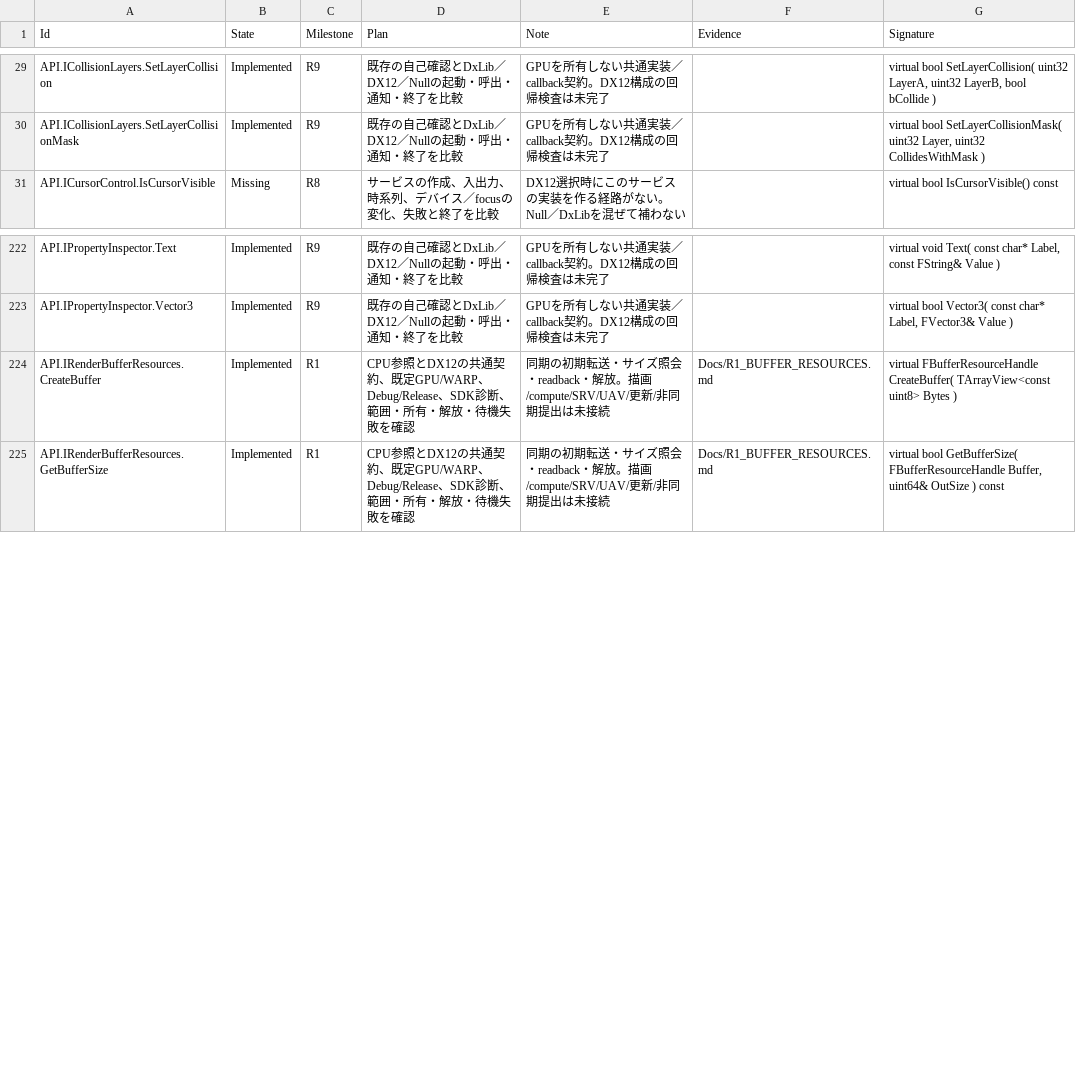
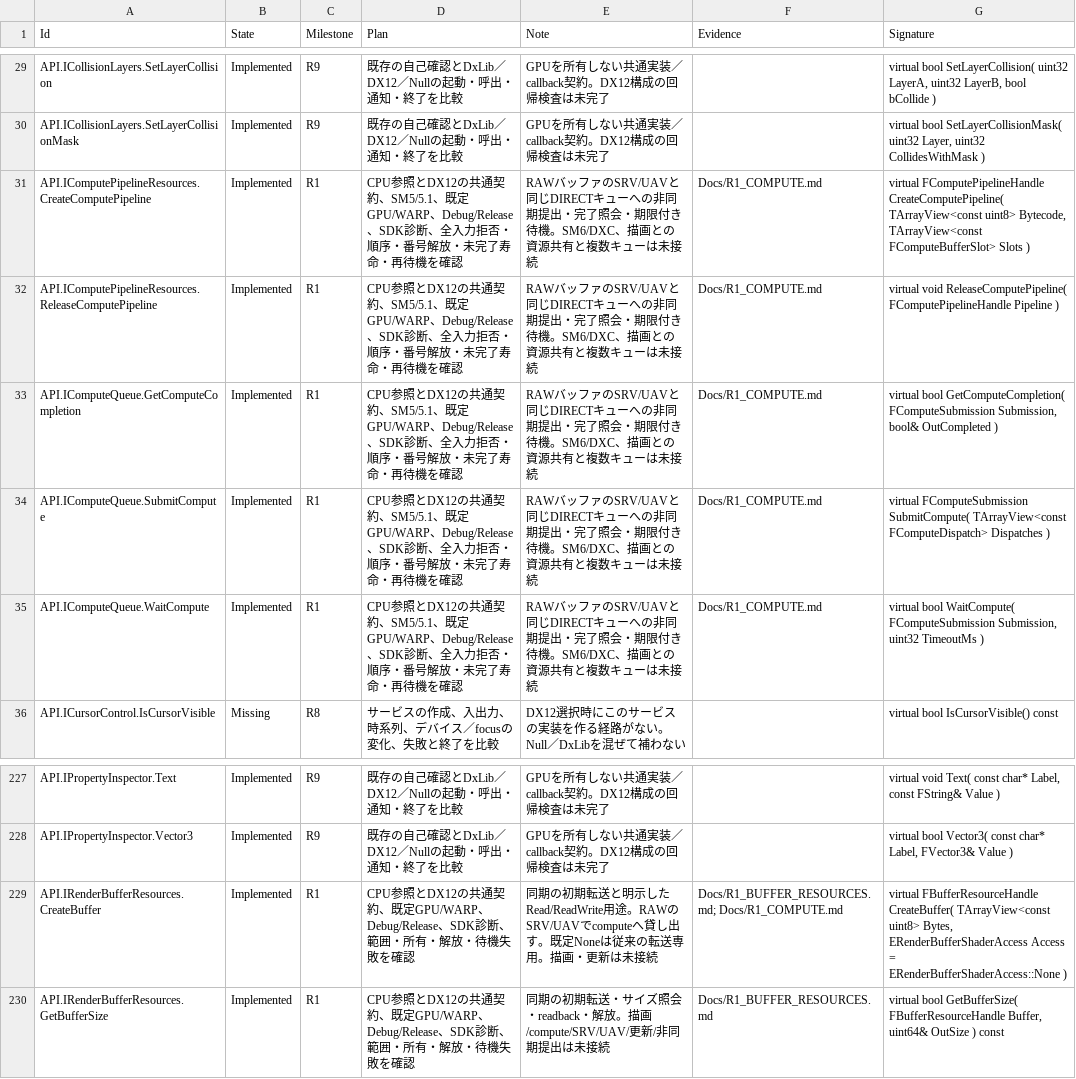
Before and after one commit to mynameisGaku/mazigatiDX, a CSV file: Docs/BackendCompatibility.csv, drawn as a sheet; only a part is shown, gaps mark what is left out.

```diff
--- a/Docs/BackendCompatibility.csv
+++ b/Docs/BackendCompatibility.csv
@@ -30,2 +30,7 @@
 "API.ICollisionLayers.SetLayerCollisionMask","Implemented","R9","既存の自己確認とDxLib／DX12／Nullの起動・呼出・通知・終了を比較","GPUを所有しない共通実装／callback契約。DX12構成の回帰検査は未完了","","virtual bool SetLayerCollisionMask( uint32 Layer, uint32 CollidesWithMask )"
+"API.IComputePipelineResources.CreateComputePipeline","Implemented","R1","CPU参照とDX12の共通契約、SM5/5.1、既定GPU/WARP、Debug/Release、SDK診断、全入力拒否・順序・番号解放・未完了寿命・再待機を確認","RAWバッファのSRV/UAVと同じDIRECTキューへの非同期提出・完了照会・期限付き待機。SM6/DXC、描画との資源共有と複数キューは未接続","Docs/R1_COMPUTE.md","virtual FComputePipelineHandle CreateComputePipeline( TArrayView<const uint8> Bytecode, TArrayView<const FComputeBufferSlot> Slots )"
+"API.IComputePipelineResources.ReleaseComputePipeline","Implemented","R1","CPU参照とDX12の共通契約、SM5/5.1、既定GPU/WARP、Debug/Release、SDK診断、全入力拒否・順序・番号解放・未完了寿命・再待機を確認","RAWバッファのSRV/UAVと同じDIRECTキューへの非同期提出・完了照会・期限付き待機。SM6/DXC、描画との資源共有と複数キューは未接続","Docs/R1_COMPUTE.md","virtual void ReleaseComputePipeline( FComputePipelineHandle Pipeline )"
+"API.IComputeQueue.GetComputeCompletion","Implemented","R1","CPU参照とDX12の共通契約、SM5/5.1、既定GPU/WARP、Debug/Release、SDK診断、全入力拒否・順序・番号解放・未完了寿命・再待機を確認","RAWバッファのSRV/UAVと同じDIRECTキューへの非同期提出・完了照会・期限付き待機。SM6/DXC、描画との資源共有と複数キューは未接続","Docs/R1_COMPUTE.md","virtual bool GetComputeCompletion( FComputeSubmission Submission, bool& OutCompleted )"
+"API.IComputeQueue.SubmitCompute","Implemented","R1","CPU参照とDX12の共通契約、SM5/5.1、既定GPU/WARP、Debug/Release、SDK診断、全入力拒否・順序・番号解放・未完了寿命・再待機を確認","RAWバッファのSRV/UAVと同じDIRECTキューへの非同期提出・完了照会・期限付き待機。SM6/DXC、描画との資源共有と複数キューは未接続","Docs/R1_COMPUTE.md","virtual FComputeSubmission SubmitCompute( TArrayView<const FComputeDispatch> Dispatches )"
+"API.IComputeQueue.WaitCompute","Implemented","R1","CPU参照とDX12の共通契約、SM5/5.1、既定GPU/WARP、Debug/Release、SDK診断、全入力拒否・順序・番号解放・未完了寿命・再待機を確認","RAWバッファのSRV/UAVと同じDIRECTキューへの非同期提出・完了照会・期限付き待機。SM6/DXC、描画との資源共有と複数キューは未接続","Docs/R1_COMPUTE.md","virtual bool WaitCompute( FComputeSubmission Submission, uint32 TimeoutMs )"
 "API.ICursorControl.IsCursorVisible","Missing","R8","サービスの作成、入出力、時系列、デバイス／focusの変化、失敗と終了を比較","DX12選択時にこのサービスの実装を作る経路がない。Null／DxLibを混ぜて補わない","","virtual bool IsCursorVisible() const"
@@ -223,3 +228,3 @@
 "API.IPropertyInspector.Vector3","Implemented","R9","既存の自己確認とDxLib／DX12／Nullの起動・呼出・通知・終了を比較","GPUを所有しない共通実装／callback契約。DX12構成の回帰検査は未完了","","virtual bool Vector3( const char* Label, FVector3& Value )"
-"API.IRenderBufferResources.CreateBuffer","Implemented","R1","CPU参照とDX12の共通契約、既定GPU/WARP、Debug/Release、SDK診断、範囲・所有・解放・待機失敗を確認","同期の初期転送・サイズ照会・readback・解放。描画/compute/SRV/UAV/更新/非同期提出は未接続","Docs/R1_BUFFER_RESOURCES.md","virtual FBufferResourceHandle CreateBuffer( TArrayView<const uint8> Bytes )"
+"API.IRenderBufferResources.CreateBuffer","Implemented","R1","CPU参照とDX12の共通契約、既定GPU/WARP、Debug/Release、SDK診断、範囲・所有・解放・待機失敗を確認","同期の初期転送と明示したRead/ReadWrite用途。RAWのSRV/UAVでcomputeへ貸し出す。既定Noneは従来の転送専用。描画・更新は未接続","Docs/R1_BUFFER_RESOURCES.md; Docs/R1_COMPUTE.md","virtual FBufferResourceHandle CreateBuffer( TArrayView<const uint8> Bytes, ERenderBufferShaderAccess Access = ERenderBufferShaderAccess::None )"
 "API.IRenderBufferResources.GetBufferSize","Implemented","R1","CPU参照とDX12の共通契約、既定GPU/WARP、Debug/Release、SDK診断、範囲・所有・解放・待機失敗を確認","同期の初期転送・サイズ照会・readback・解放。描画/compute/SRV/UAV/更新/非同期提出は未接続","Docs/R1_BUFFER_RESOURCES.md","virtual bool GetBufferSize( FBufferResourceHandle Buffer, uint64& OutSize ) const"
```
Also changed, not shown: 36 other files.
